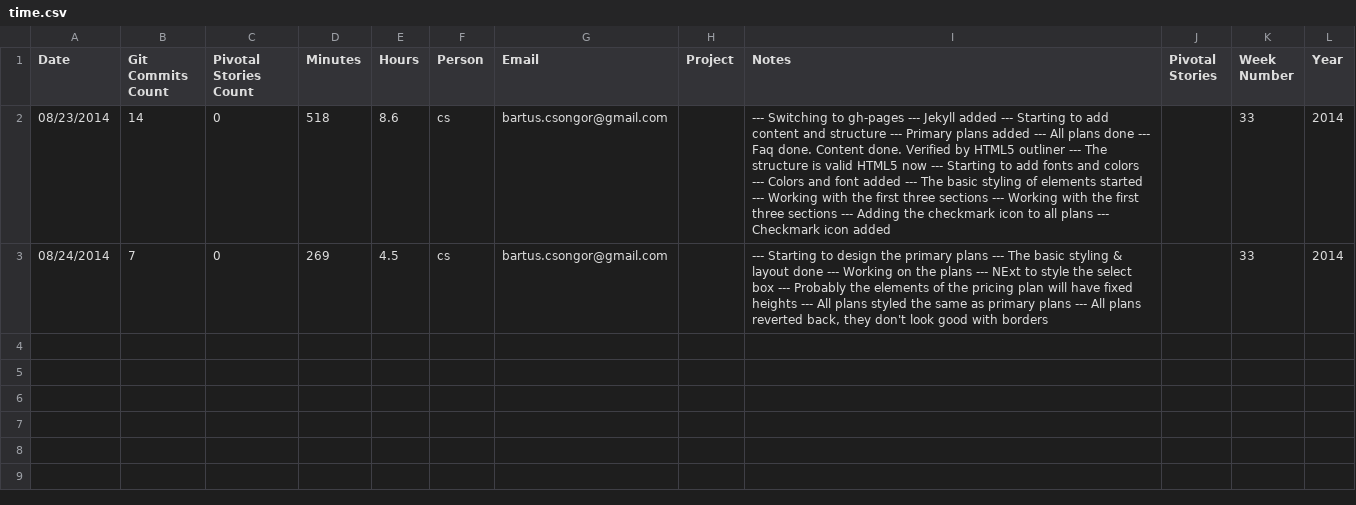
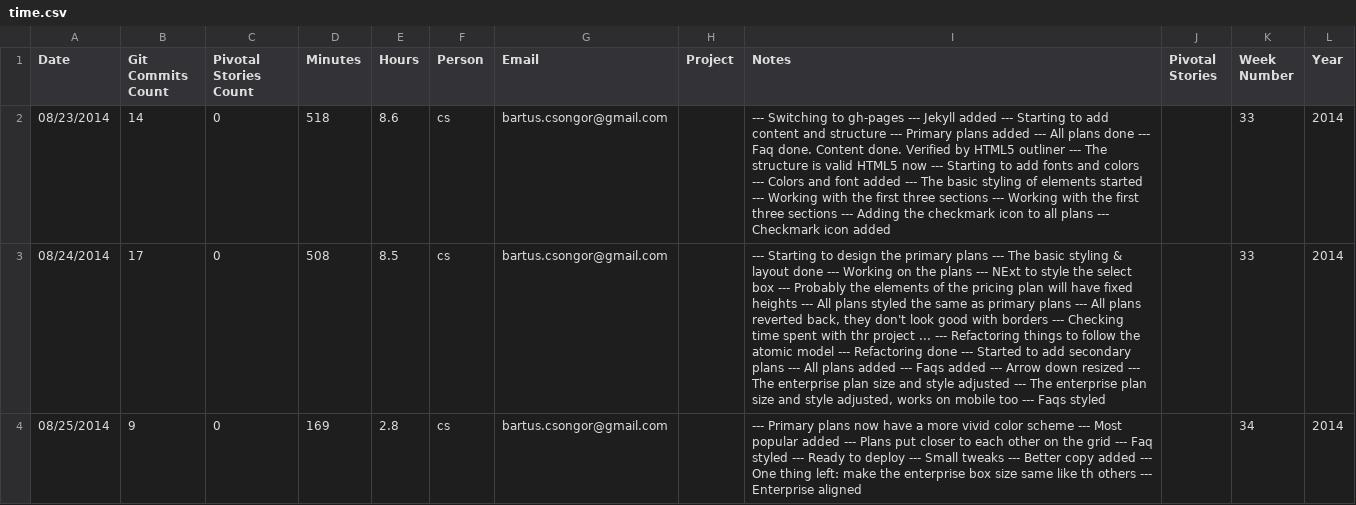
Before and after one commit to metamn/iorad, a CSV file: time.csv, drawn as a sheet; the diff names each change by its address in the sheet, - before the commit and + after, or states it on an @@ line.

Commit message:
Deploying for review

```diff
--- a/time.csv
+++ b/time.csv
-B3 (Git Commits Count): 7
+B3 (Git Commits Count): 17
-D3 (Minutes): 269
+D3 (Minutes): 508
-E3 (Hours): 4.5
+E3 (Hours): 8.5
-I3 (Notes): …with borders
+I3 (Notes): …with borders --- Checking time spent with thr project ... --- Refactoring things to follow the atomic model --- Refactoring done --- Started to add secondary plans --- All plans added --- Faqs added --- Arrow down resized --- The enterprise plan size and style adjusted --- The enterprise plan size and style adjusted, works on mobile too --- Faqs styled
+row 4: 08/25/2014 | 9 | 0 | 169 | 2.8 | cs | bartus.csongor@gmail.com |  | --- Primary plans now have a more vivid color scheme --- Most popular added --- Plans put closer to each other on the grid --- Faq styled --- Ready to deploy --- Small tweaks --- Better copy added --- One thing left: make the enterprise box size same like th others --- Enterprise aligned |  | 34 | 2014
```
Also changed, not shown: 16 other files.
